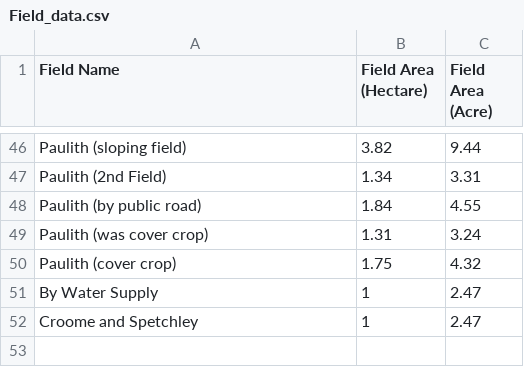
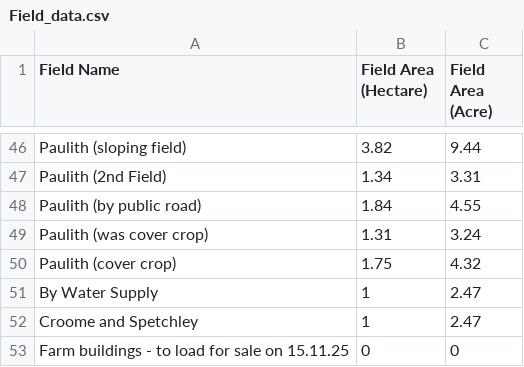
Before and after one commit to fi-h-h/Grazing_data_app, a CSV file: Inputs/Field_data.csv, drawn as a sheet; only a part is shown, gaps mark what is left out.

```diff
--- a/Inputs/Field_data.csv
+++ b/Inputs/Field_data.csv
@@ -52 +52,2 @@ By Water Supply,1,2.47
 Croome and Spetchley,1,2.47
+Farm buildings - to load for sale on 15.11.25,0,0
```
Also changed, not shown: Inputs/Cattle_Data.csv, 3 other files.
